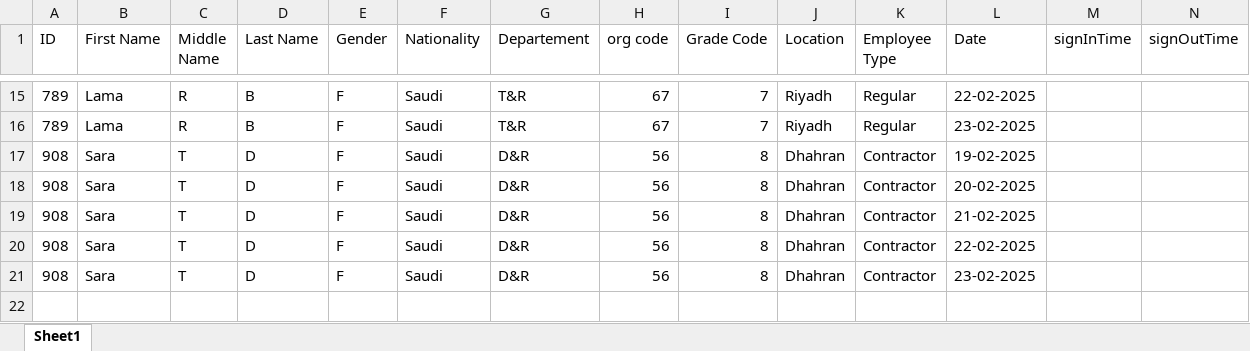
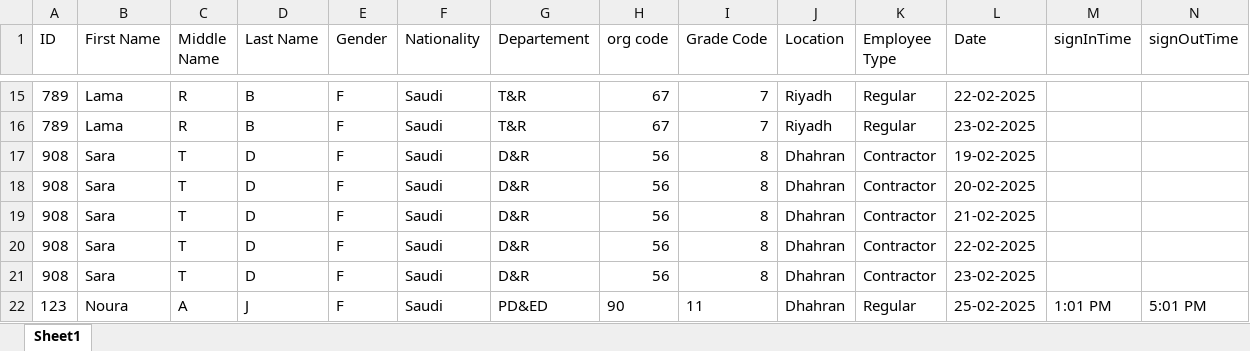
Before and after one commit to Noura-j/excelfile, an Excel workbook: test.xlsx, sheet Sheet1, drawn as a sheet; only a part is shown, gaps mark what is left out; values as stored, in another font and other column widths than the file's, no borders; table styles not drawn; the diff names each change by its address in the sheet, - before the commit and + after, or states it on an @@ line.

Commit message:
Updated sign-in/sign-out times

```diff
--- a/test.xlsx (sheet Sheet1)
+++ b/test.xlsx (sheet Sheet1)
+row 22: 123 | Noura | A | J | F | Saudi | PD&ED | 90 | 11 | Dhahran | Regular | 25-02-2025 | 1:01 PM | 5:01 PM
```
